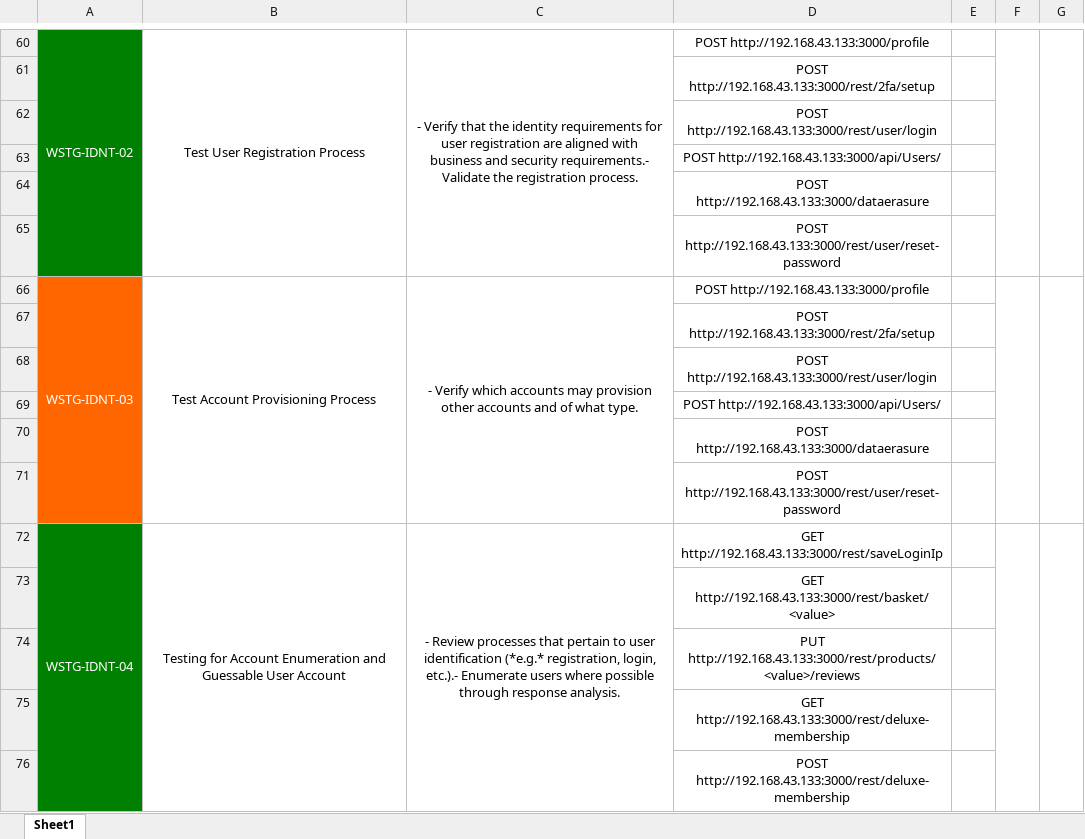
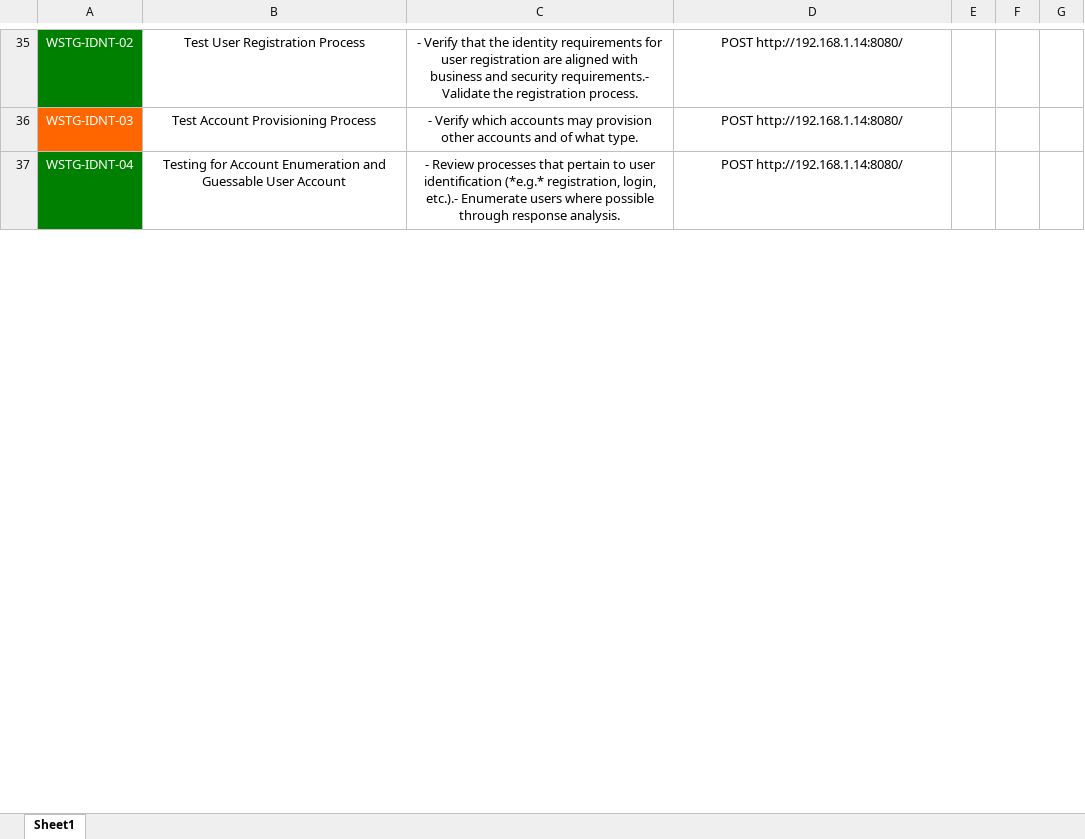
Before and after one commit to kos0ng/owasp-wstg-mapper, an Excel workbook: report/coba.xlsx, sheet Sheet1, drawn as a sheet; only a part is shown, gaps mark what is left out; values as stored, in another font and other column widths than the file's, no borders; conditional formats not drawn; removed rows and columns are numbered as before the commit, all else as after; the diff covers the shown part only; the diff names each change by its address in the sheet, - before the commit and + after, or states it on an @@ line.

```diff
--- a/report/coba.xlsx (sheet Sheet1)
+++ b/report/coba.xlsx (sheet Sheet1)
-A60:A65 merged
-B60:B65 merged
-C60:C65 merged
-D35: POST http://192.168.43.133:3000/profile
+D35: POST http://192.168.1.14:8080/
-F60:F65 merged
-G60:G65 merged
-row 61:  |  |  | POST http://192.168.43.133:3000/rest/2fa/setup
-row 62:  |  |  | POST http://192.168.43.133:3000/rest/user/login
-row 63:  |  |  | POST http://192.168.43.133:3000/api/Users/
-row 64:  |  |  | POST http://192.168.43.133:3000/dataerasure
-row 65:  |  |  | POST http://192.168.43.133:3000/rest/user/reset-password
-A66:A71 merged
-B66:B71 merged
-C66:C71 merged
-D36: POST http://192.168.43.133:3000/profile
+D36: POST http://192.168.1.14:8080/
-F66:F71 merged
-G66:G71 merged
-row 67:  |  |  | POST http://192.168.43.133:3000/rest/2fa/setup
-row 68:  |  |  | POST http://192.168.43.133:3000/rest/user/login
-row 69:  |  |  | POST http://192.168.43.133:3000/api/Users/
-row 70:  |  |  | POST http://192.168.43.133:3000/dataerasure
-row 71:  |  |  | POST http://192.168.43.133:3000/rest/user/reset-password
-A72:A119 merged
-B72:B119 merged
-C72:C119 merged
-D37: GET http://192.168.43.133:3000/rest/saveLoginIp
+D37: POST http://192.168.1.14:8080/
-F72:F119 merged
-G72:G119 merged
-row 73:  |  |  | GET http://192.168.43.133:3000/rest/basket/<value>
-row 74:  |  |  | PUT http://192.168.43.133:3000/rest/products/<value>/reviews
-row 75:  |  |  | GET http://192.168.43.133:3000/rest/deluxe-membership
-row 76:  |  |  | POST http://192.168.43.133:3000/rest/deluxe-membership
```
Also changed, not shown: 724 removed rows, 40 edited cells and merged cells elsewhere in this sheet, 14 other files.
